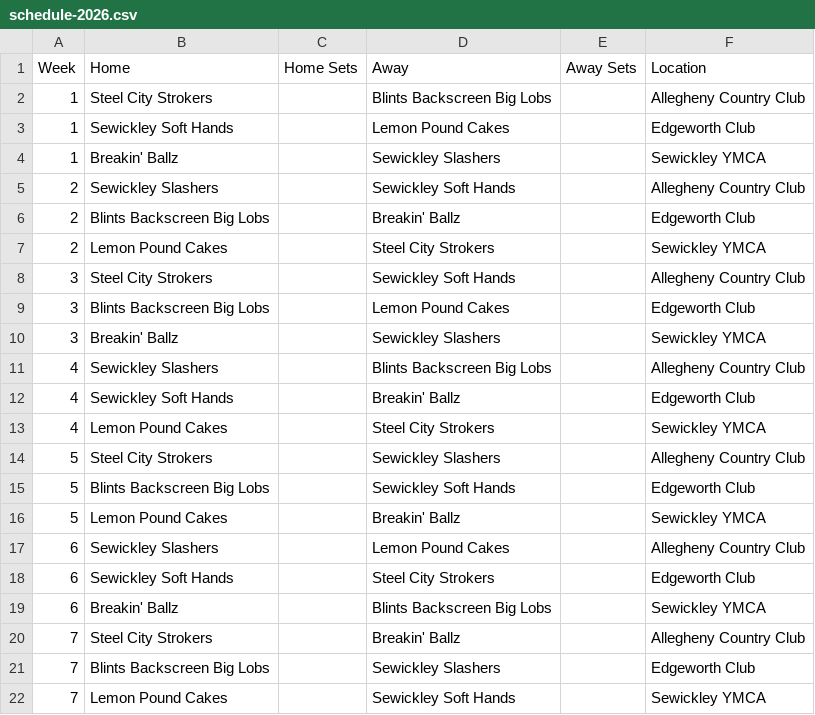
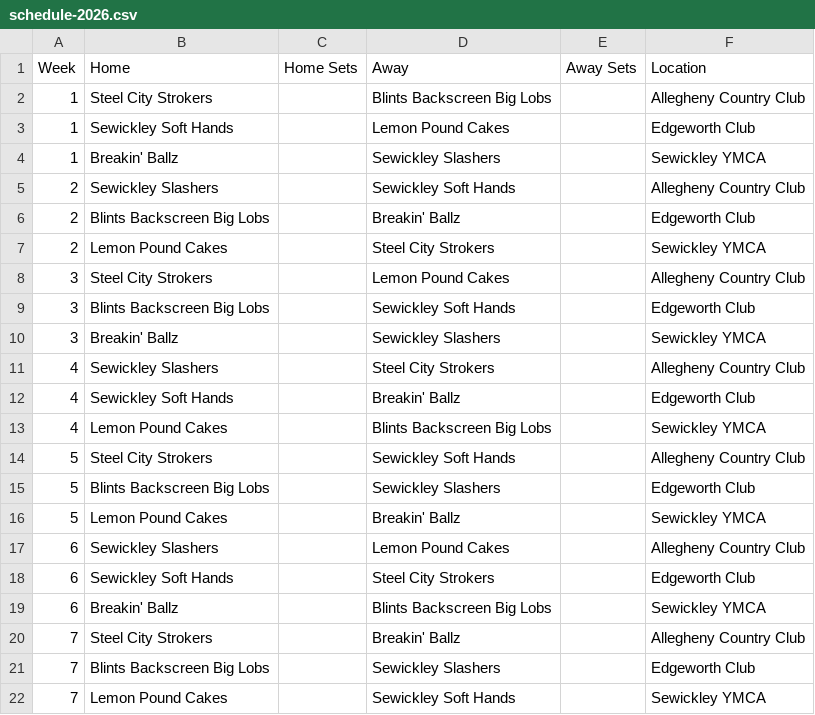
Before and after one commit to coxandrew/paddle15143, a CSV file: _data/schedule-2026.csv, drawn as a sheet.

Commit message:
Update schedule

```diff
--- a/_data/schedule-2026.csv
+++ b/_data/schedule-2026.csv
@@ -7,10 +7,10 @@ Week,Home,Home Sets,Away,Away Sets,Location
 2,Lemon Pound Cakes,,Steel City Strokers,,Sewickley YMCA
-3,Steel City Strokers,,Sewickley Soft Hands,,Allegheny Country Club
-3,Blints Backscreen Big Lobs,,Lemon Pound Cakes,,Edgeworth Club
+3,Steel City Strokers,,Lemon Pound Cakes,,Allegheny Country Club
+3,Blints Backscreen Big Lobs,,Sewickley Soft Hands,,Edgeworth Club
 3,Breakin' Ballz,,Sewickley Slashers,,Sewickley YMCA
-4,Sewickley Slashers,,Blints Backscreen Big Lobs,,Allegheny Country Club
+4,Sewickley Slashers,,Steel City Strokers,,Allegheny Country Club
 4,Sewickley Soft Hands,,Breakin' Ballz,,Edgeworth Club
-4,Lemon Pound Cakes,,Steel City Strokers,,Sewickley YMCA
-5,Steel City Strokers,,Sewickley Slashers,,Allegheny Country Club
-5,Blints Backscreen Big Lobs,,Sewickley Soft Hands,,Edgeworth Club
+4,Lemon Pound Cakes,,Blints Backscreen Big Lobs,,Sewickley YMCA
+5,Steel City Strokers,,Sewickley Soft Hands,,Allegheny Country Club
+5,Blints Backscreen Big Lobs,,Sewickley Slashers,,Edgeworth Club
 5,Lemon Pound Cakes,,Breakin' Ballz,,Sewickley YMCA
```
